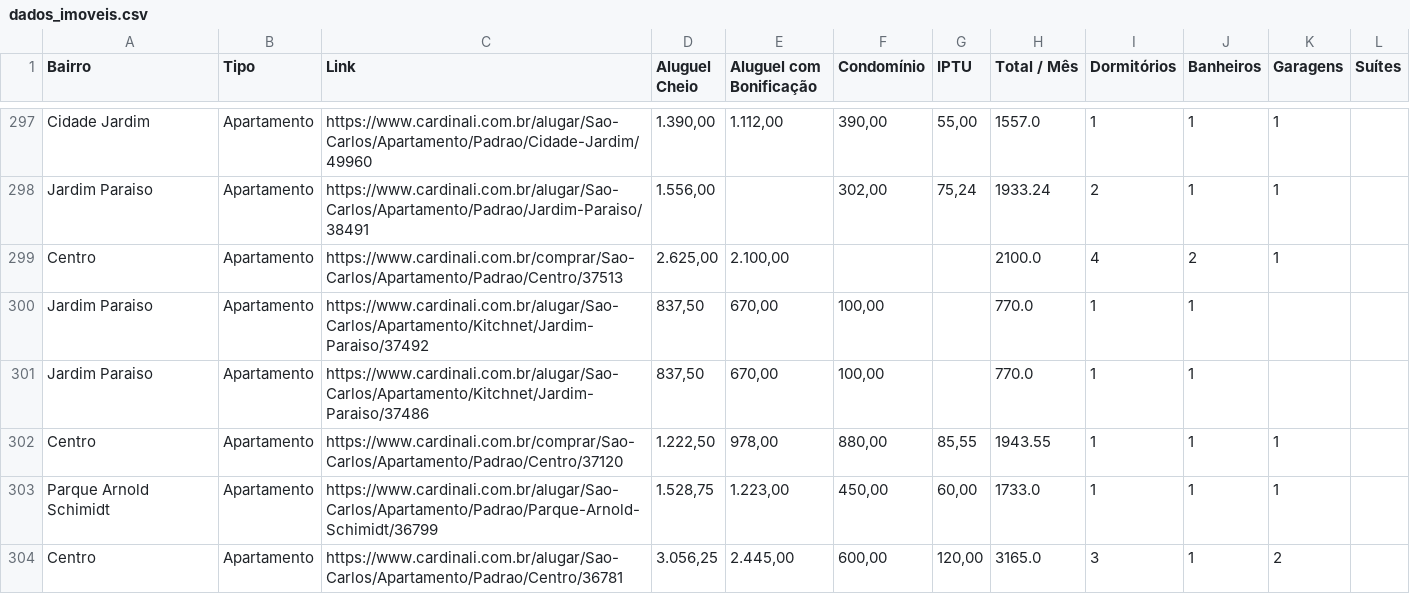
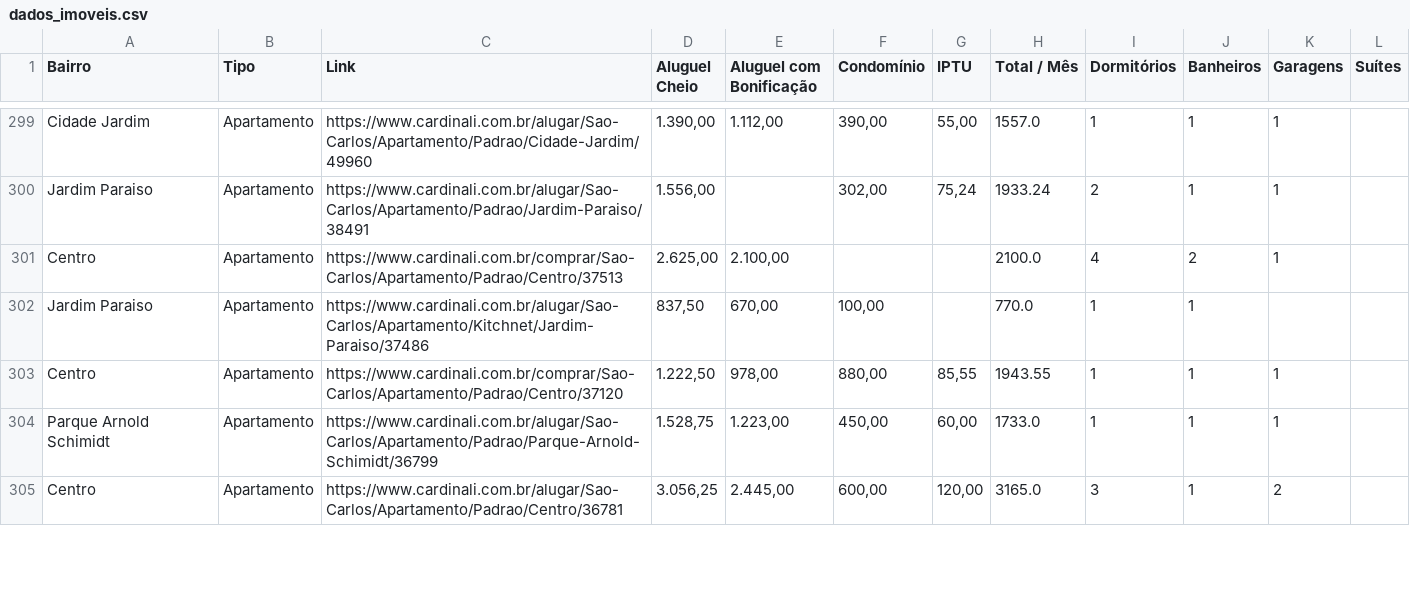
Before and after one commit to imarcososhiro/imobiliario_universitario, a CSV file: dados/dados_imoveis.csv, drawn as a sheet; only a part is shown, gaps mark what is left out; the diff covers the shown part only.

```diff
--- a/dados/dados_imoveis.csv
+++ b/dados/dados_imoveis.csv
@@ -299,3 +301,2 @@ Jardim Paraiso,Apartamento,https://www.cardinali.com.br/alugar/Sao-Carlos/Aparta
 Centro,Apartamento,https://www.cardinali.com.br/comprar/Sao-Carlos/Apartamento/Padrao/Centro/37513,"2.625,00","2.100,00",,,2100.0,4,2,1,
-Jardim Paraiso,Apartamento,https://www.cardinali.com.br/alugar/Sao-Carlos/Apartamento/Kitchnet/Jardim-Paraiso/37492,"837,50","670,00","100,00",,770.0,1,1,,
 Jardim Paraiso,Apartamento,https://www.cardinali.com.br/alugar/Sao-Carlos/Apartamento/Kitchnet/Jardim-Paraiso/37486,"837,50","670,00","100,00",,770.0,1,1,,
```
Also changed, not shown: 8 added rows, 8 removed rows and 5 edited cells elsewhere in this file.
